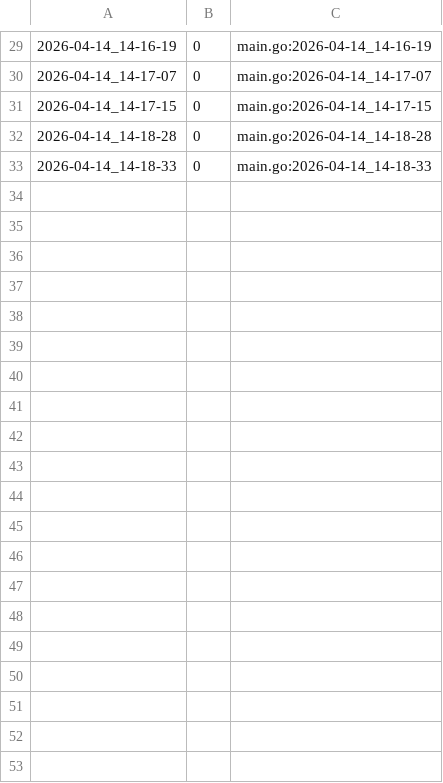
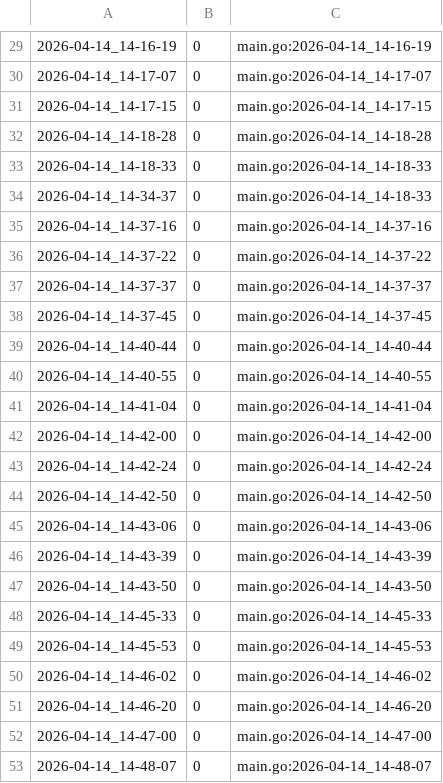
Before and after one commit to qxcode-course/ed-ter-bloco-a-sophiaconnor, a CSV file: .tko/track/aval1@triangulo/track.csv, drawn as a sheet; only a part is shown, gaps mark what is left out; the diff covers the shown part only.

Commit message:
triangulo

```diff
--- a/.tko/track/aval1@triangulo/track.csv
+++ b/.tko/track/aval1@triangulo/track.csv
@@ -33 +33,21 @@
 2026-04-14_14-18-33,0,main.go:2026-04-14_14-18-33
+2026-04-14_14-34-37,0,main.go:2026-04-14_14-18-33
+2026-04-14_14-37-16,0,main.go:2026-04-14_14-37-16
+2026-04-14_14-37-22,0,main.go:2026-04-14_14-37-22
+2026-04-14_14-37-37,0,main.go:2026-04-14_14-37-37
+2026-04-14_14-37-45,0,main.go:2026-04-14_14-37-45
+2026-04-14_14-40-44,0,main.go:2026-04-14_14-40-44
+2026-04-14_14-40-55,0,main.go:2026-04-14_14-40-55
+2026-04-14_14-41-04,0,main.go:2026-04-14_14-41-04
+2026-04-14_14-42-00,0,main.go:2026-04-14_14-42-00
+2026-04-14_14-42-24,0,main.go:2026-04-14_14-42-24
+2026-04-14_14-42-50,0,main.go:2026-04-14_14-42-50
+2026-04-14_14-43-06,0,main.go:2026-04-14_14-43-06
+2026-04-14_14-43-39,0,main.go:2026-04-14_14-43-39
+2026-04-14_14-43-50,0,main.go:2026-04-14_14-43-50
+2026-04-14_14-45-33,0,main.go:2026-04-14_14-45-33
+2026-04-14_14-45-53,0,main.go:2026-04-14_14-45-53
+2026-04-14_14-46-02,0,main.go:2026-04-14_14-46-02
+2026-04-14_14-46-20,0,main.go:2026-04-14_14-46-20
+2026-04-14_14-47-00,0,main.go:2026-04-14_14-47-00
+2026-04-14_14-48-07,0,main.go:2026-04-14_14-48-07
```
Also changed, not shown: 13 added rows elsewhere in this file, 5 other files.
